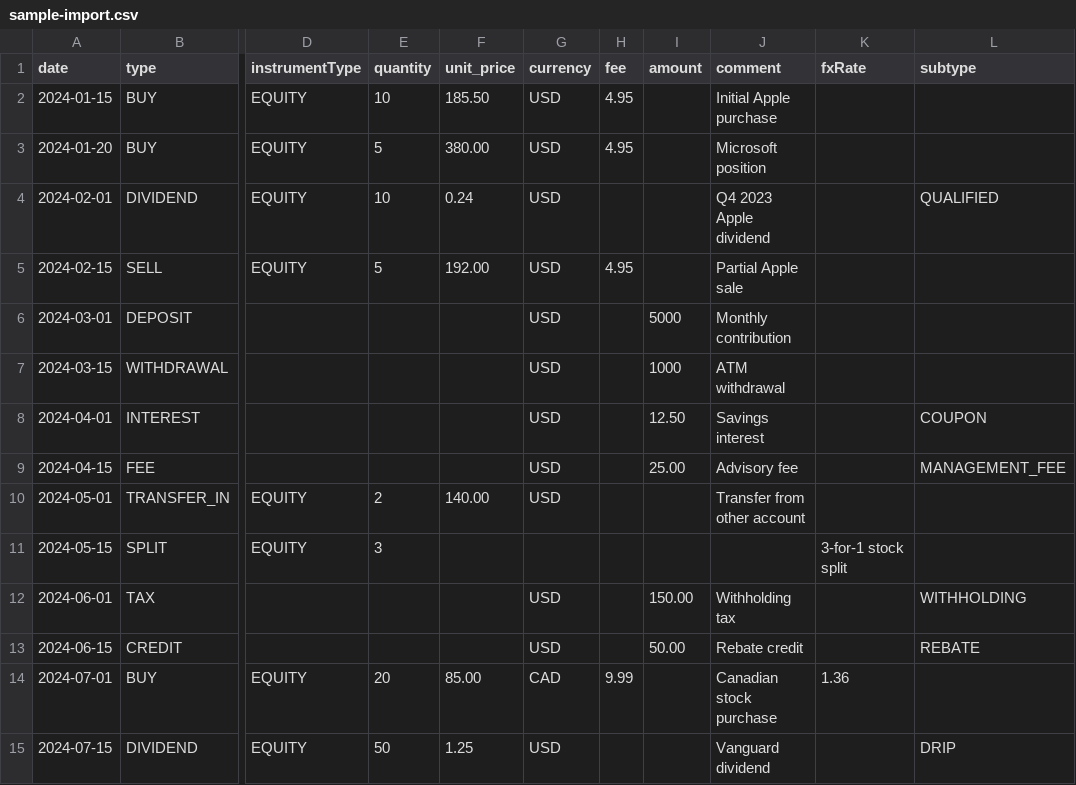
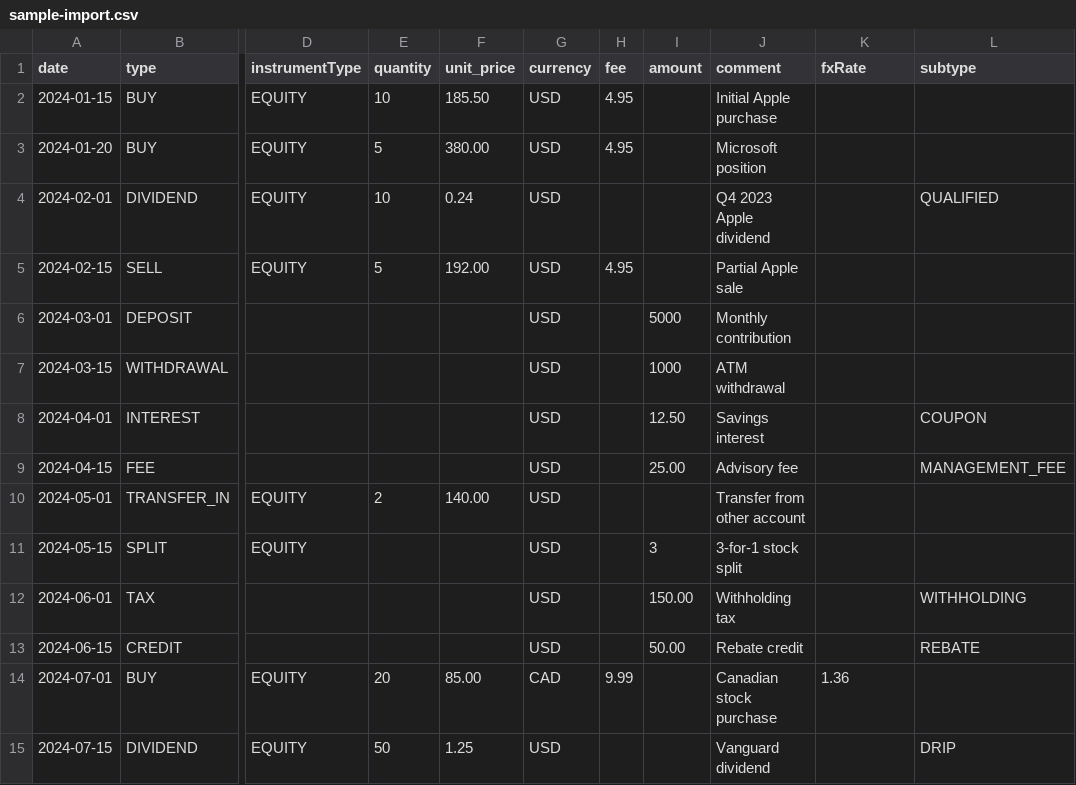
Before and after one commit to han-steve/wealthfolio, a CSV file: apps/frontend/public/sample-import.csv, drawn as a sheet; only a part is shown, gaps mark what is left out; the diff names each change by its address in the sheet, - before the commit and + after, or states it on an @@ line.

Commit message:
Fix stock split import ratio validation

```diff
--- a/apps/frontend/public/sample-import.csv
+++ b/apps/frontend/public/sample-import.csv
-E11 (quantity): 3
+E11 (quantity): (empty)
-G11 (currency): (empty)
+G11 (currency): USD
-I11 (amount): (empty)
+I11 (amount): 3
-J11 (comment): (empty)
+J11 (comment): 3-for-1 stock split
-K11 (fxRate): 3-for-1 stock split
+K11 (fxRate): (empty)
```
Also changed, not shown: 10 other files.
